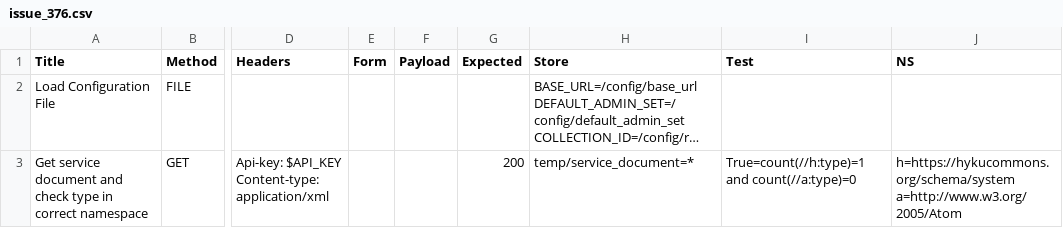
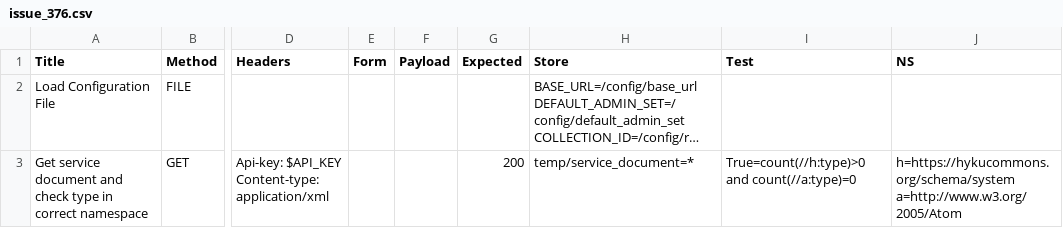
Before and after one commit to ulsdevteam/sword-v2-qa, a CSV file: qa-issues/issue_376.csv, drawn as a sheet; only a part is shown, gaps mark what is left out; long unchanged cells end in …; the diff names each change by its address in the sheet, - before the commit and + after, or states it on an @@ line.

Commit message:
the type element may appear multiple times in the service document

```diff
--- a/qa-issues/issue_376.csv
+++ b/qa-issues/issue_376.csv
-I3 (Test): True=count(//h:type)=1 and count(//a:type)=0
+I3 (Test): True=count(//h:type)>0 and count(//a:type)=0
```
Also changed, not shown: 1 other file.
